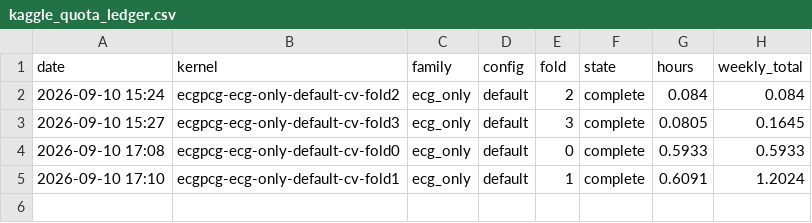
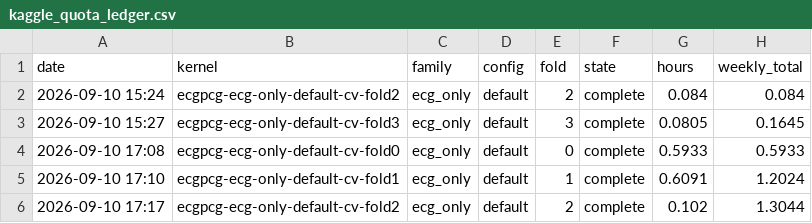
Before and after one commit to muhammed786fiyas/ecg-pcg-fusion, a CSV file: docs/logs/kaggle_quota_ledger.csv, drawn as a sheet; the diff names each change by its address in the sheet, - before the commit and + after, or states it on an @@ line.

```diff
--- a/docs/logs/kaggle_quota_ledger.csv
+++ b/docs/logs/kaggle_quota_ledger.csv
+row 6: 2026-09-10 17:17 | ecgpcg-ecg-only-default-cv-fold2 | ecg_only | default | 2 | complete | 0.102 | 1.3044
```
Also changed, not shown: 4 other files.
